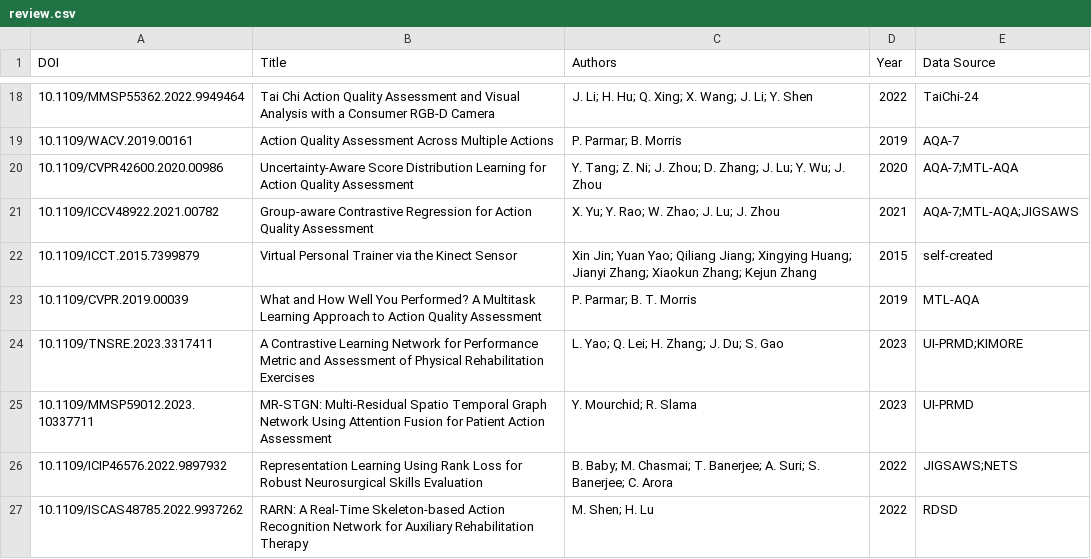
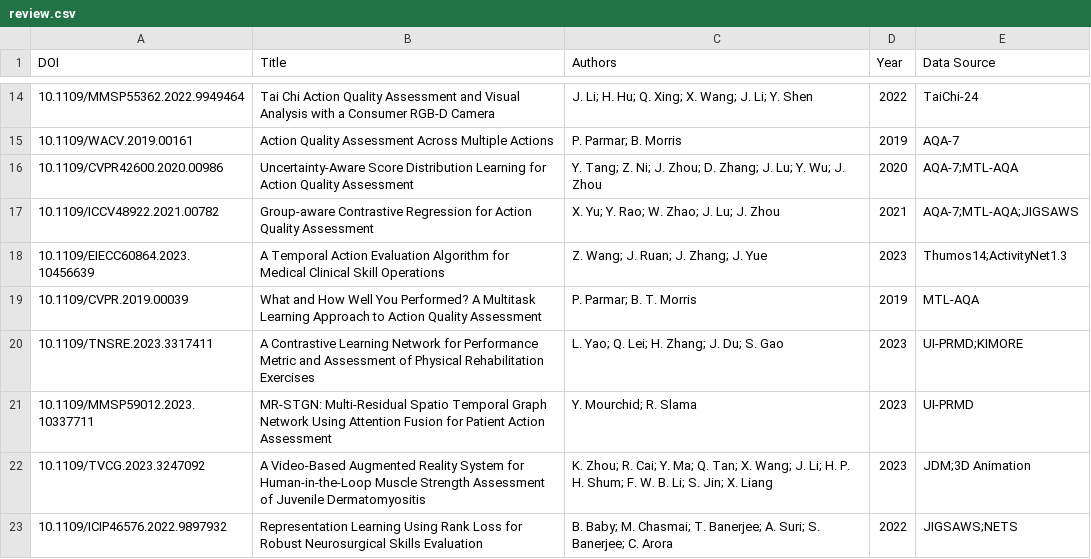
Before and after one commit to FBK-OpenIoT/automating-prisma-public, a CSV file: data/results/review.csv, drawn as a sheet; only a part is shown, gaps mark what is left out; the shorter side is filled out with more unchanged rows; the diff covers the shown part only.

```diff
--- a/data/results/review.csv
+++ b/data/results/review.csv
@@ -21,3 +17,3 @@ DOI,Title,Authors,Year,Data Source
 10.1109/ICCV48922.2021.00782,Group-aware Contrastive Regression for Action Quality Assessment,X. Yu; Y. Rao; W. Zhao; J. Lu; J. Zhou,2021,AQA-7;MTL-AQA;JIGSAWS
-10.1109/ICCT.2015.7399879,Virtual Personal Trainer via the Kinect Sensor,Xin Jin; Yuan Yao; Qiliang Jiang; Xingying Huang; Jianyi Zhang; Xiaokun Zhang; Kejun Zhang,2015,self-created
+10.1109/EIECC60864.2023.10456639,A Temporal Action Evaluation Algorithm for Medical Clinical Skill Operations,Z. Wang; J. Ruan; J. Zhang; J. Yue,2023,Thumos14;ActivityNet1.3
 10.1109/CVPR.2019.00039,What and How Well You Performed? A Multitask Learning Approach to Action Quality Assessment,P. Parmar; B. T. Morris,2019,MTL-AQA
@@ -25,2 +21,3 @@ DOI,Title,Authors,Year,Data Source
 10.1109/MMSP59012.2023.10337711,MR-STGN: Multi-Residual Spatio Temporal Graph Network Using Attention Fusion for Patient Action Assessment,Y. Mourchid; R. Slama,2023,UI-PRMD
+10.1109/TVCG.2023.3247092,A Video-Based Augmented Reality System for Human-in-the-Loop Muscle Strength Assessment of Juvenile Dermatomyositis,K. Zhou; R. Cai; Y. Ma; Q. Tan; X. Wang; J. Li; H. P. H. Shum; F. W. B. Li; S. Jin; X. Liang,2023,JDM;3D Animation
 10.1109/ICIP46576.2022.9897932,Representation Learning Using Rank Loss for Robust Neurosurgical Skills Evaluation,B. Baby; M. Chasmai; T. Banerjee; A. Suri; S. Banerjee; C. Arora,2022,JIGSAWS;NETS
```
Also changed, not shown: 9 added rows, 6 removed rows and 3 edited cells elsewhere in this file, 9 other files.
